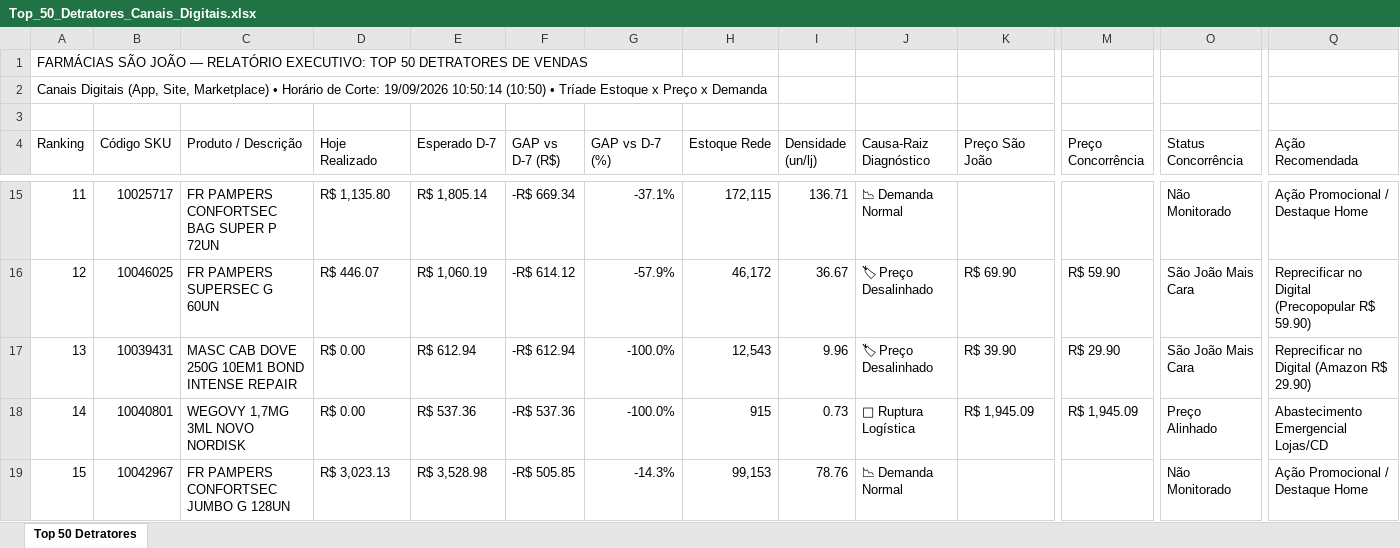
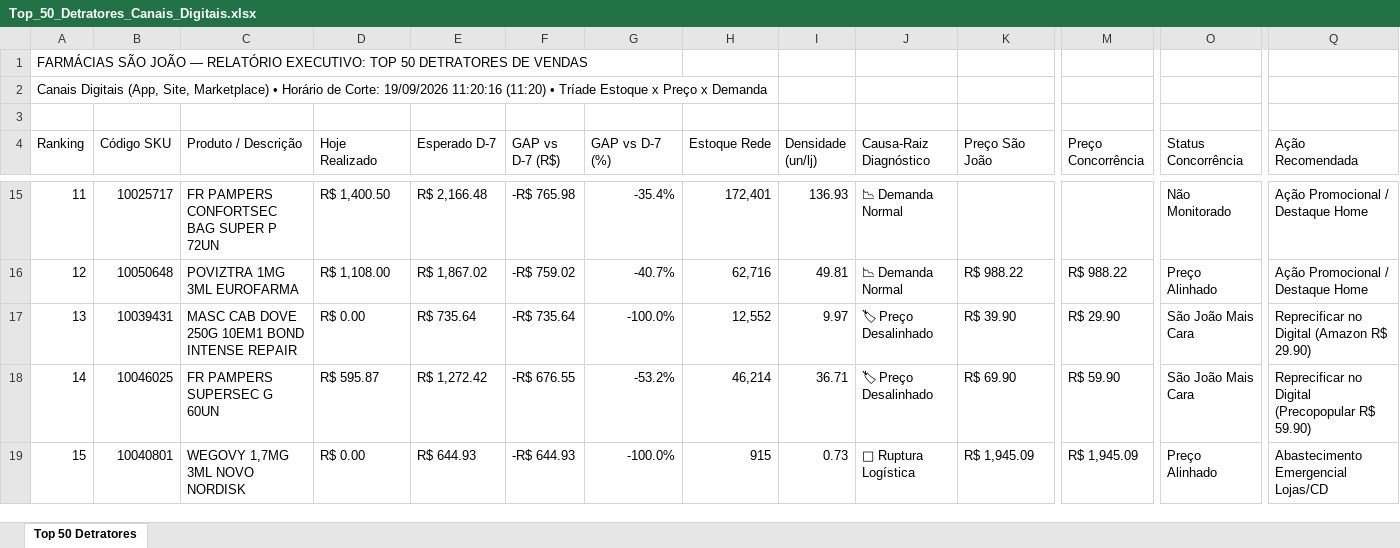
Before and after one commit to lukasg64-png/monitor-canais-digitais, an Excel workbook: data/Top_50_Detratores_Canais_Digitais.xlsx, sheet Top 50 Detratores, drawn as a sheet; only a part is shown, gaps mark what is left out; values as stored, in another font and other column widths than the file's, no cell formats; removed rows and columns are numbered as before the commit, all else as after; rows hold the shown columns only; the diff covers the shown part only; the diff names each change by its address in the sheet, - before the commit and + after, or states it on an @@ line.

Commit message:
Auto-sync Qlik Sense Intraday (19/09/2026 12:21) [Corte: 19/09/2026 11:20:16]

```diff
--- a/data/Top_50_Detratores_Canais_Digitais.xlsx (sheet Top 50 Detratores)
+++ b/data/Top_50_Detratores_Canais_Digitais.xlsx (sheet Top 50 Detratores)
-A2 (Ranking): …Corte: 19/09/2026 10:50:14 (10:50) • Tríade…
+A2 (Ranking): …Corte: 19/09/2026 11:20:16 (11:20) • Tríade…
-D15 (Hoje Realizado): R$ 1,135.80
+D15 (Hoje Realizado): R$ 1,400.50
-E15 (Esperado D-7): R$ 1,805.14
+E15 (Esperado D-7): R$ 2,166.48
-F15 (GAP vs D-7 (R$)): -R$ 669.34
+F15 (GAP vs D-7 (R$)): -R$ 765.98
-G15 (GAP vs D-7 (%)): -37.1%
+G15 (GAP vs D-7 (%)): -35.4%
-H15 (Estoque Rede): 172,115
+H15 (Estoque Rede): 172,401
-I15 (Densidade (un/lj)): 136.71
+I15 (Densidade (un/lj)): 136.93
-B16 (Código SKU): 10046025
+B16 (Código SKU): 10050648
-C16 (Produto / Descrição): FR PAMPERS SUPERSEC G 60UN
+C16 (Produto / Descrição): POVIZTRA 1MG 3ML EUROFARMA
-D16 (Hoje Realizado): R$ 446.07
+D16 (Hoje Realizado): R$ 1,108.00
-E16 (Esperado D-7): R$ 1,060.19
+E16 (Esperado D-7): R$ 1,867.02
-F16 (GAP vs D-7 (R$)): -R$ 614.12
+F16 (GAP vs D-7 (R$)): -R$ 759.02
-G16 (GAP vs D-7 (%)): -57.9%
+G16 (GAP vs D-7 (%)): -40.7%
-H16 (Estoque Rede): 46,172
+H16 (Estoque Rede): 62,716
-I16 (Densidade (un/lj)): 36.67
+I16 (Densidade (un/lj)): 49.81
-J16 (Causa-Raiz Diagnóstico): 🏷 Preço Desalinhado
+J16 (Causa-Raiz Diagnóstico): 📉 Demanda Normal
-K16 (Preço São João): R$ 69.90
+K16 (Preço São João): R$ 988.22
-M16 (Preço Concorrência): R$ 59.90
+M16 (Preço Concorrência): R$ 988.22
-O16 (Status Concorrência): São João Mais Cara
+O16 (Status Concorrência): Preço Alinhado
-Q16 (Ação Recomendada): Reprecificar no Digital (Precopopular R$ 59.90)
+Q16 (Ação Recomendada): Ação Promocional / Destaque Home
-E17 (Esperado D-7): R$ 612.94
+E17 (Esperado D-7): R$ 735.64
-F17 (GAP vs D-7 (R$)): -R$ 612.94
+F17 (GAP vs D-7 (R$)): -R$ 735.64
-H17 (Estoque Rede): 12,543
+H17 (Estoque Rede): 12,552
-I17 (Densidade (un/lj)): 9.96
+I17 (Densidade (un/lj)): 9.97
+row 18: 14 | 10046025 | FR PAMPERS SUPERSEC G 60UN | R$ 595.87 | R$ 1,272.42 | -R$ 676.55 | -53.2% | 46,214 | 36.71 | 🏷 Preço Desalinhado | R$ 69.90 | R$ 59.90 | São João Mais Cara | Reprecificar no Digital (Precopopular R$ 59.90)
-A19 (Ranking): 14
+A19 (Ranking): 15
-E19 (Esperado D-7): R$ 537.36
+E19 (Esperado D-7): R$ 644.93
-F19 (GAP vs D-7 (R$)): -R$ 537.36
+F19 (GAP vs D-7 (R$)): -R$ 644.93
-row 19: 15 | 10042967 | FR PAMPERS CONFORTSEC JUMBO G 128UN | R$ 3,023.13 | R$ 3,528.98 | -R$ 505.85 | -14.3% | 99,153 | 78.76 | 📉 Demanda Normal |  |  | Não Monitorado | Ação Promocional / Destaque Home
```
Also changed, not shown: 516 edited cells elsewhere in this sheet, cell formats, 8 other files.
